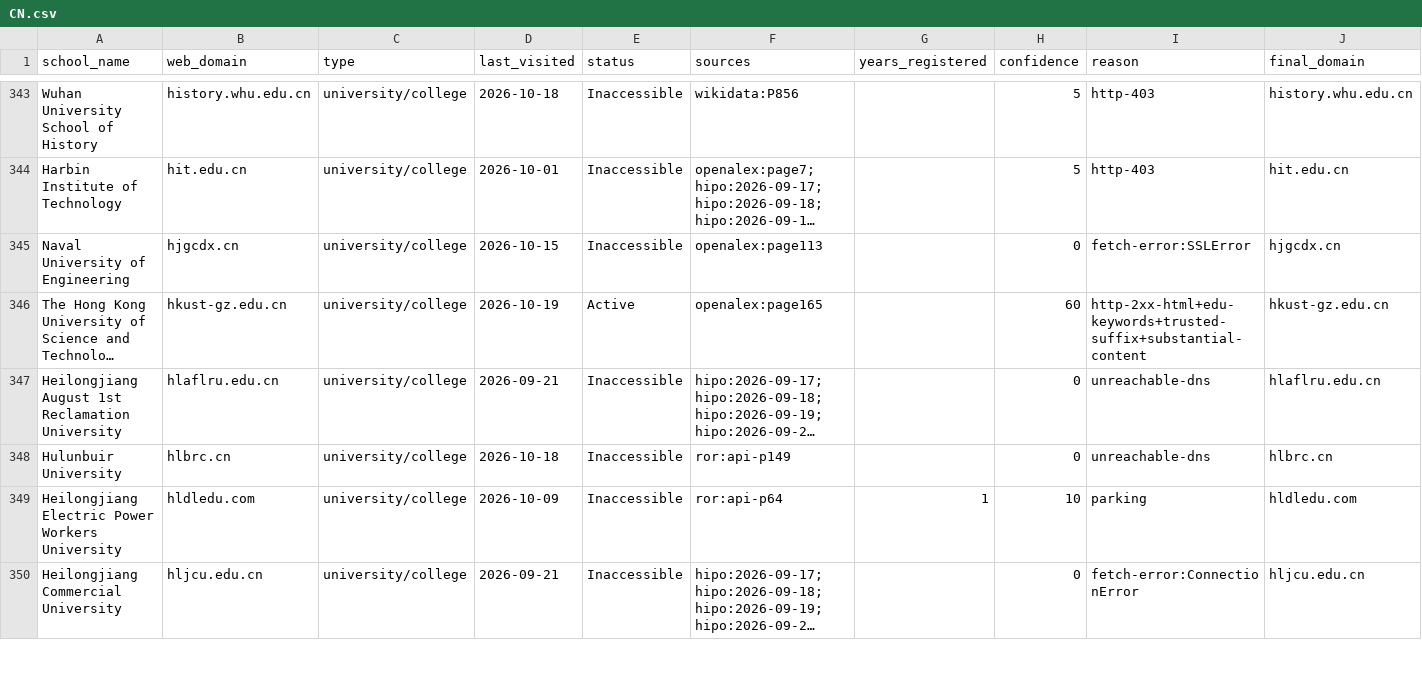
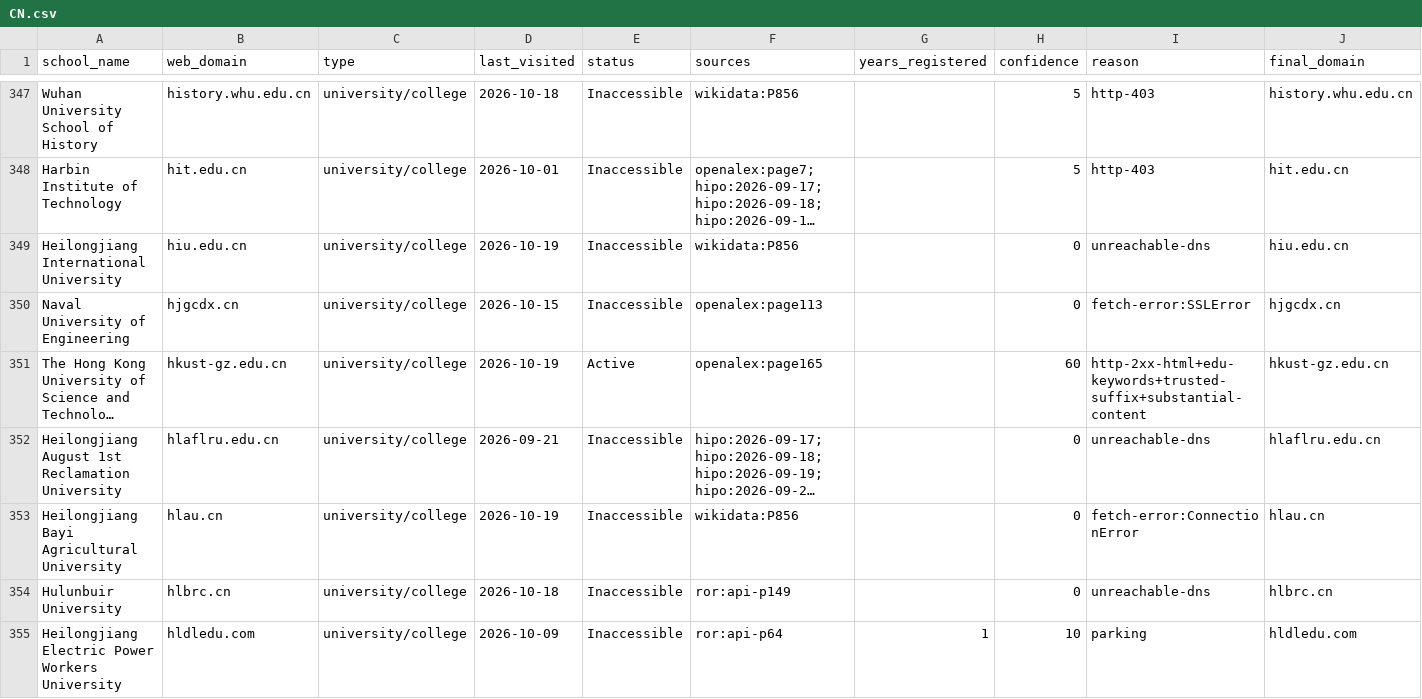
Before and after one commit to yifeiwu/edu-list, a CSV file: data/countries/CN.csv, drawn as a sheet; only a part is shown, gaps mark what is left out; the shorter side is filled out with more unchanged rows; long unchanged cells end in …; rows hold the shown columns only; the diff covers the shown part only; the diff names each change by its address in the sheet, - before the commit and + after, or states it on an @@ line.

```diff
--- a/data/countries/CN.csv
+++ b/data/countries/CN.csv
+row 349: Heilongjiang International University | hiu.edu.cn | university/college | 2026-10-19 | Inaccessible | wikidata:P856 |  | 0 | unreachable-dns | hiu.edu.cn
+row 353: Heilongjiang Bayi Agricultural University | hlau.cn | university/college | 2026-10-19 | Inaccessible | wikidata:P856 |  | 0 | fetch-error:ConnectionError | hlau.cn
```
Also changed, not shown: 10 added rows elsewhere in this file, data/countries/ES.csv, data/countries/FR.csv, 18 other files.
